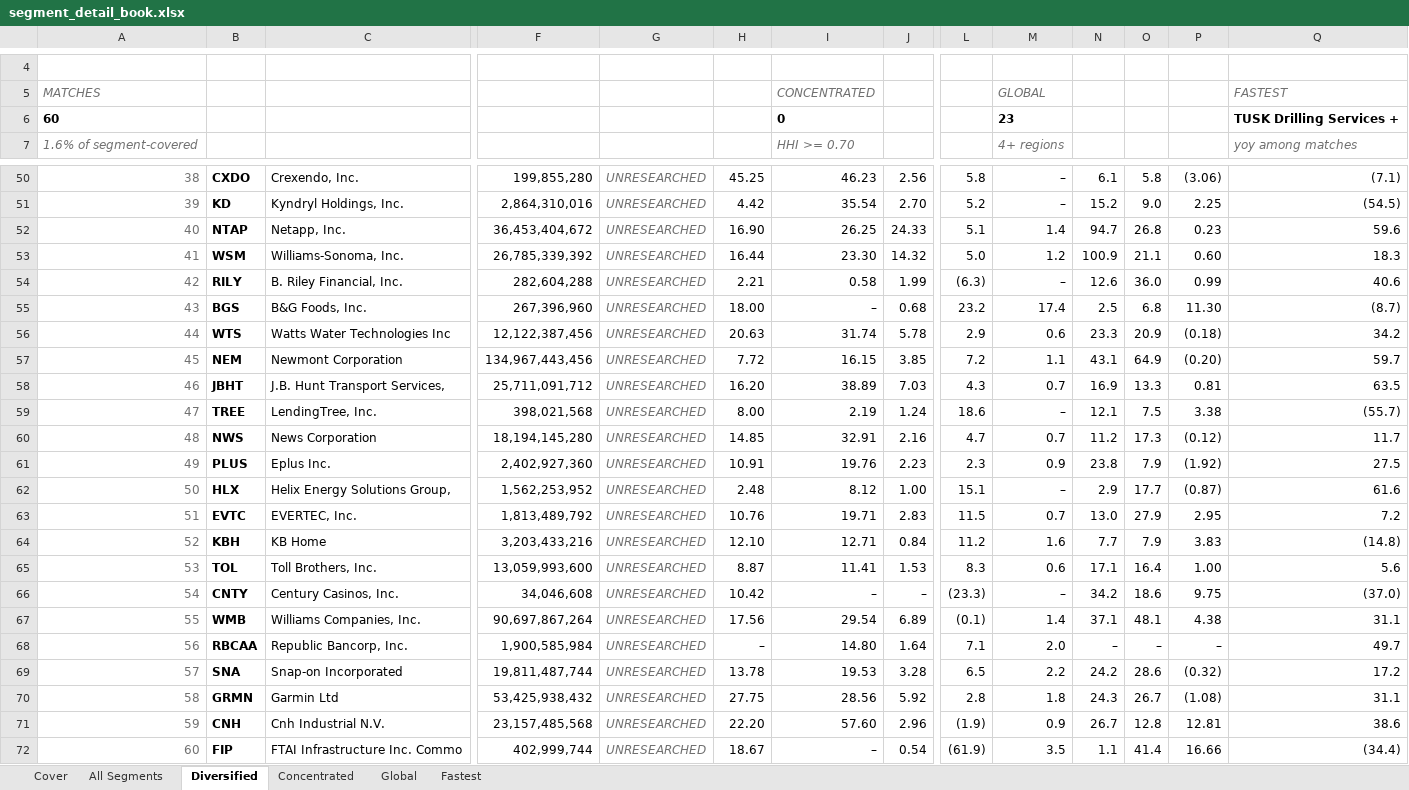
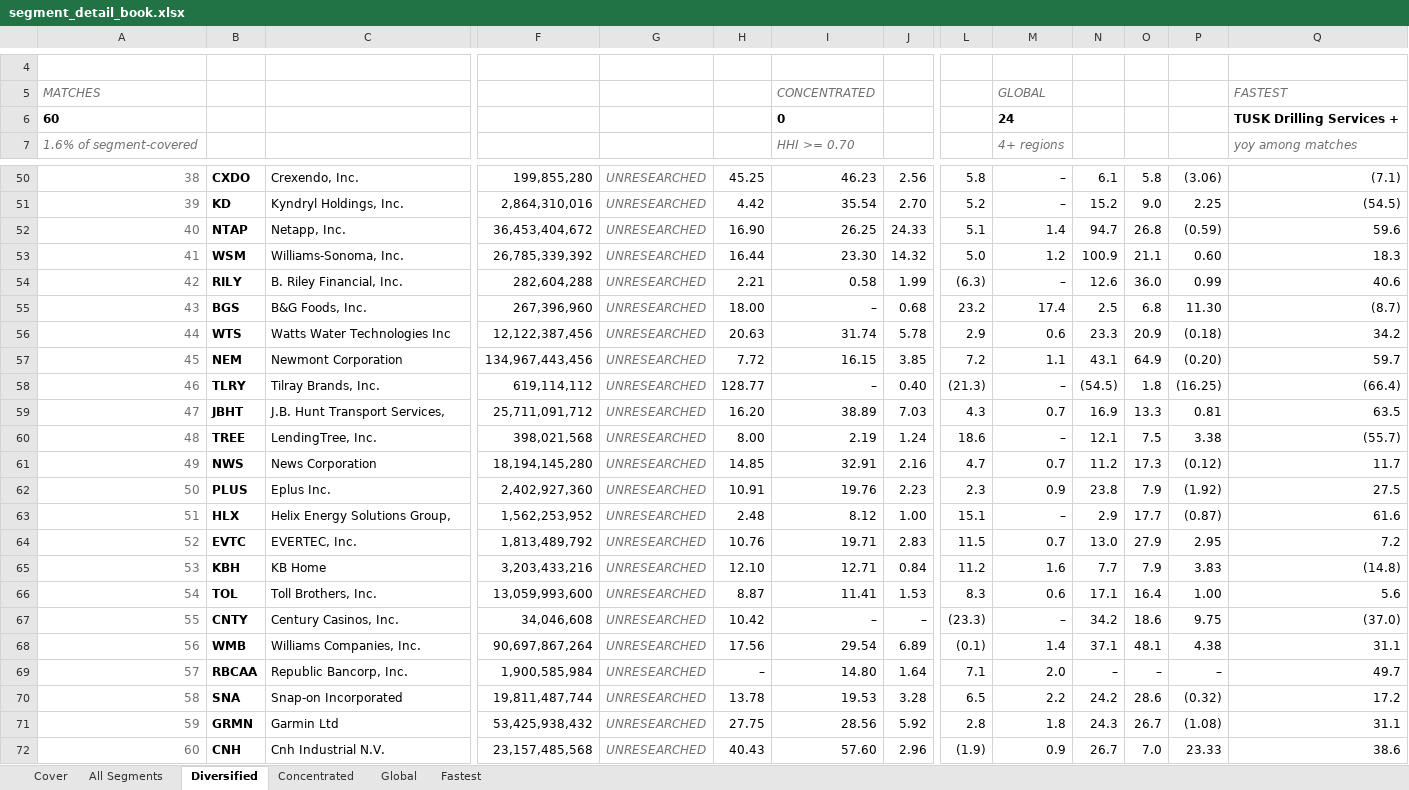
Before and after one commit to jupitersstring/cyclepapa, an Excel workbook: segment_detail_book.xlsx, sheet Diversified, drawn as a sheet; only a part is shown, gaps mark what is left out; values as stored, in another font and other column widths than the file's, no borders; removed rows and columns are numbered as before the commit, all else as after; rows hold the shown columns only; the diff covers the shown part only; the diff names each change by its address in the sheet, - before the commit and + after, or states it on an @@ line.

```diff
--- a/segment_detail_book.xlsx (sheet Diversified)
+++ b/segment_detail_book.xlsx (sheet Diversified)
-M6: 23
+M6: 24
-P52: 0.23
+P52: (0.59)
+row 58: 46 | TLRY | Tilray Brands, Inc. | 619,114,112 | UNRESEARCHED | 128.77 | – | 0.40 | (21.3) | – | (54.5) | 1.8 | (16.25) | (66.4)
-A59: 46
+A59: 47
-A60: 47
+A60: 48
-A61: 48
+A61: 49
-A62: 49
+A62: 50
-A63: 50
+A63: 51
-A64: 51
+A64: 52
-A65: 52
+A65: 53
-A66: 53
+A66: 54
-A67: 54
+A67: 55
-A68: 55
+A68: 56
-A69: 56
+A69: 57
-A70: 57
+A70: 58
-A71: 58
+A71: 59
-A72: 59
+A72: 60
-H72: 22.20
+H72: 40.43
-O72: 12.8
+O72: 7.0
-P72: 12.81
+P72: 23.33
-row 72: 60 | FIP | FTAI Infrastructure Inc. Commo | 402,999,744 | UNRESEARCHED | 18.67 | – | 0.54 | (61.9) | 3.5 | 1.1 | 41.4 | 16.66 | (34.4)
```
Also changed, not shown: 1 added row, 1 removed row and 8 edited cells elsewhere in this sheet, sheet All Segments, sheet Fastest, sheet Concentrated, sheet Global, asymmetry_harvard_workbook.xlsx, nms_multibagger_candidates.xlsx, 17 other files.
